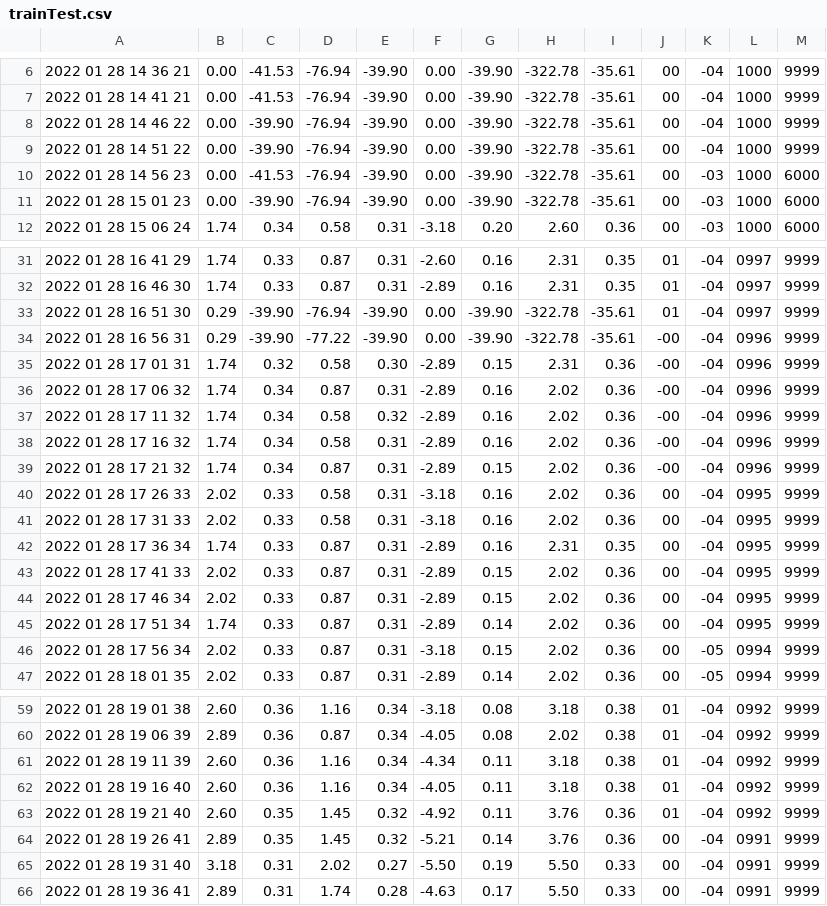
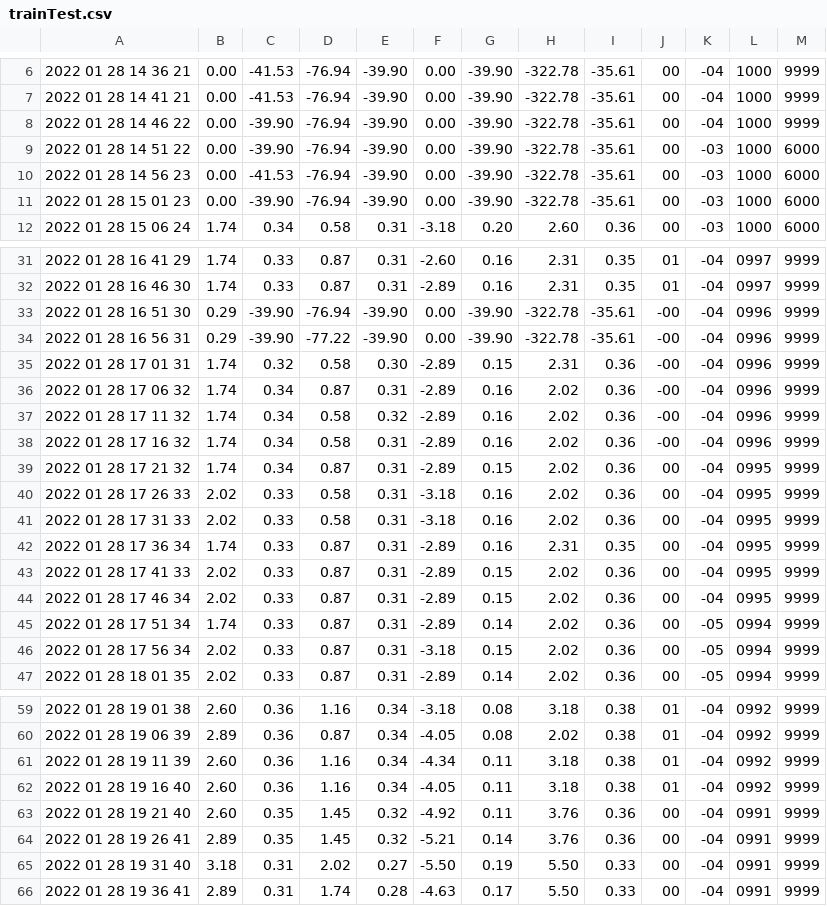
Before and after one commit to alexantg/PredictiveMaintenanceILS, a CSV file: AnomalyDetection/FormattedData/trainTest.csv, drawn as a sheet; only a part is shown, gaps mark what is left out; the diff covers the shown part only.

```diff
--- a/AnomalyDetection/FormattedData/trainTest.csv
+++ b/AnomalyDetection/FormattedData/trainTest.csv
@@ -8,3 +8,3 @@
 2022 01 28 14 46 22,0.00,-39.90,-76.94,-39.90,0.00,-39.90,-322.78,-35.61,00,-04,1000,9999
-2022 01 28 14 51 22,0.00,-39.90,-76.94,-39.90,0.00,-39.90,-322.78,-35.61,00,-04,1000,9999
+2022 01 28 14 51 22,0.00,-39.90,-76.94,-39.90,0.00,-39.90,-322.78,-35.61,00,-03,1000,6000
 2022 01 28 14 56 23,0.00,-41.53,-76.94,-39.90,0.00,-39.90,-322.78,-35.61,00,-03,1000,6000
@@ -32,3 +32,3 @@
 2022 01 28 16 46 30,1.74,0.33,0.87,0.31,-2.89,0.16,2.31,0.35,01,-04,0997,9999
-2022 01 28 16 51 30,0.29,-39.90,-76.94,-39.90,0.00,-39.90,-322.78,-35.61,01,-04,0997,9999
+2022 01 28 16 51 30,0.29,-39.90,-76.94,-39.90,0.00,-39.90,-322.78,-35.61,-00,-04,0996,9999
 2022 01 28 16 56 31,0.29,-39.90,-77.22,-39.90,0.00,-39.90,-322.78,-35.61,-00,-04,0996,9999
@@ -38,3 +38,3 @@
 2022 01 28 17 16 32,1.74,0.34,0.58,0.31,-2.89,0.16,2.02,0.36,-00,-04,0996,9999
-2022 01 28 17 21 32,1.74,0.34,0.87,0.31,-2.89,0.15,2.02,0.36,-00,-04,0996,9999
+2022 01 28 17 21 32,1.74,0.34,0.87,0.31,-2.89,0.15,2.02,0.36,00,-04,0995,9999
 2022 01 28 17 26 33,2.02,0.33,0.58,0.31,-3.18,0.16,2.02,0.36,00,-04,0995,9999
@@ -44,3 +44,3 @@
 2022 01 28 17 46 34,2.02,0.33,0.87,0.31,-2.89,0.15,2.02,0.36,00,-04,0995,9999
-2022 01 28 17 51 34,1.74,0.33,0.87,0.31,-2.89,0.14,2.02,0.36,00,-04,0995,9999
+2022 01 28 17 51 34,1.74,0.33,0.87,0.31,-2.89,0.14,2.02,0.36,00,-05,0994,9999
 2022 01 28 17 56 34,2.02,0.33,0.87,0.31,-3.18,0.15,2.02,0.36,00,-05,0994,9999
@@ -62,3 +62,3 @@
 2022 01 28 19 16 40,2.60,0.36,1.16,0.34,-4.05,0.11,3.18,0.38,01,-04,0992,9999
-2022 01 28 19 21 40,2.60,0.35,1.45,0.32,-4.92,0.11,3.76,0.36,01,-04,0992,9999
+2022 01 28 19 21 40,2.60,0.35,1.45,0.32,-4.92,0.11,3.76,0.36,00,-04,0991,9999
 2022 01 28 19 26 41,2.89,0.35,1.45,0.32,-5.21,0.14,3.76,0.36,00,-04,0991,9999
```
Also changed, not shown: 1 removed row and 74 edited cells elsewhere in this file, 1 other file.
